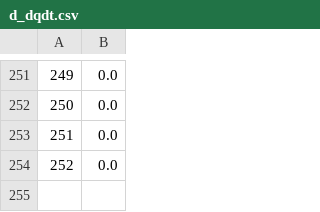
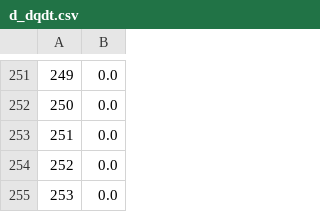
Before and after one commit to nuLABatUSD/BBN_sterile_decay, a CSV file: alterbbn_v2.2/CSV Files/d_dqdt.csv, drawn as a sheet; only a part is shown, gaps mark what is left out; the diff names each change by its address in the sheet, - before the commit and + after, or states it on an @@ line.

```diff
--- a/alterbbn_v2.2/CSV Files/d_dqdt.csv
+++ b/alterbbn_v2.2/CSV Files/d_dqdt.csv
+row 255: 253 | 0.0
```
Also changed, not shown: alterbbn_v2.2/CSV Files/a_dqdt.csv, alterbbn_v2.2/CSV Files/b_dqdt.csv, 15 other files.
